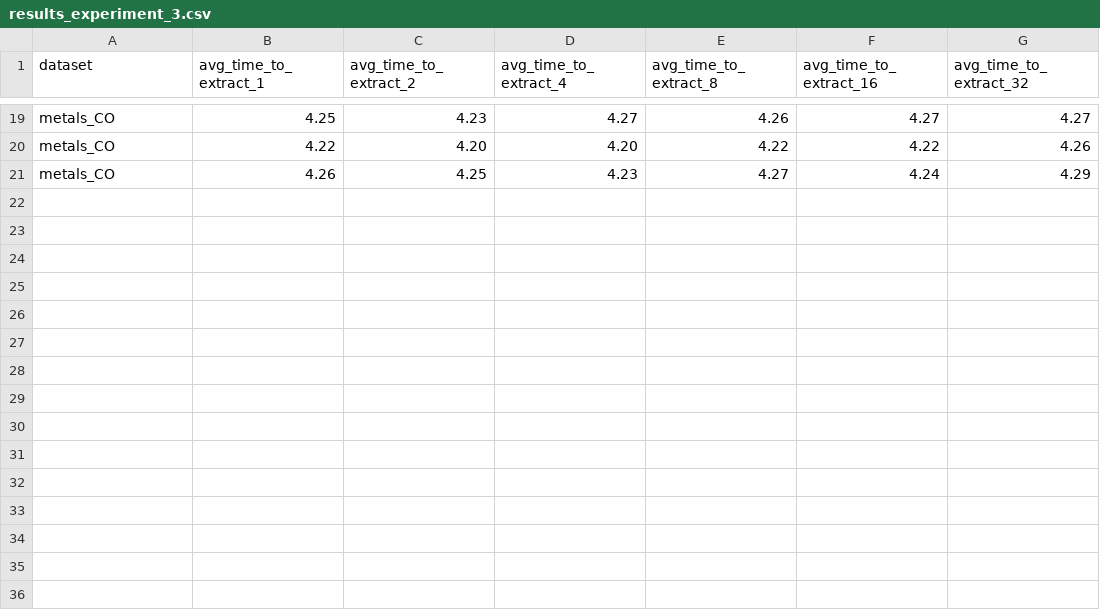
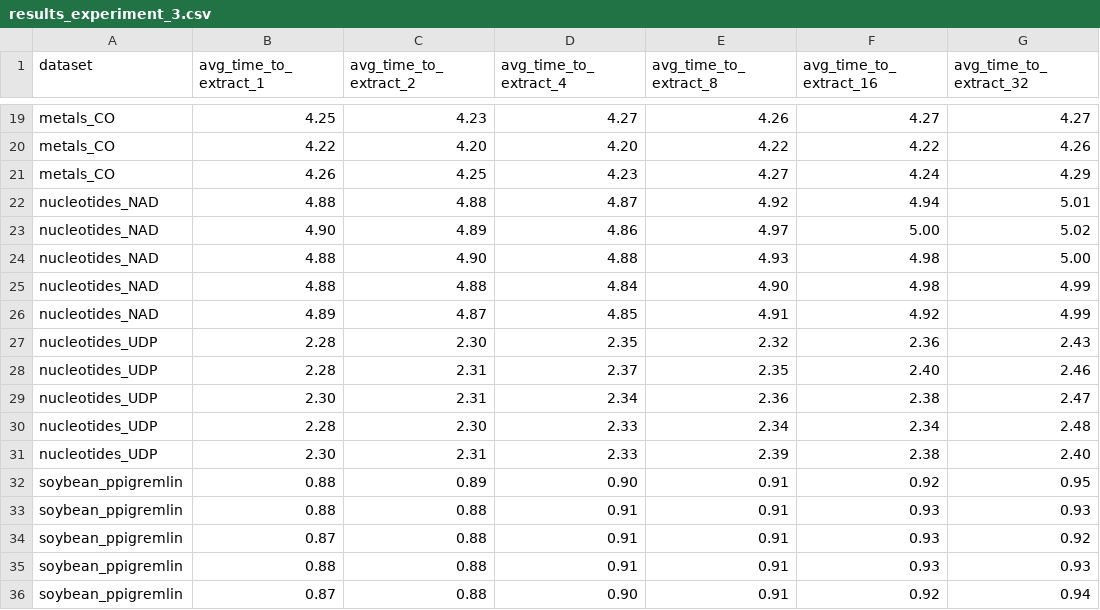
Before and after one commit to dcc-ufla-graph-mining/graphein-graph-store, a CSV file: results/results_experiment_3.csv, drawn as a sheet; only a part is shown, gaps mark what is left out.

```diff
--- a/results/results_experiment_3.csv
+++ b/results/results_experiment_3.csv
@@ -21 +21,16 @@ metals_CO,4.22,4.20,4.20,4.22,4.22,4.26
 metals_CO,4.26,4.25,4.23,4.27,4.24,4.29
+nucleotides_NAD,4.88,4.88,4.87,4.92,4.94,5.01
+nucleotides_NAD,4.90,4.89,4.86,4.97,5.00,5.02
+nucleotides_NAD,4.88,4.90,4.88,4.93,4.98,5.00
+nucleotides_NAD,4.88,4.88,4.84,4.90,4.98,4.99
+nucleotides_NAD,4.89,4.87,4.85,4.91,4.92,4.99
+nucleotides_UDP,2.28,2.30,2.35,2.32,2.36,2.43
+nucleotides_UDP,2.28,2.31,2.37,2.35,2.40,2.46
+nucleotides_UDP,2.30,2.31,2.34,2.36,2.38,2.47
+nucleotides_UDP,2.28,2.30,2.33,2.34,2.34,2.48
+nucleotides_UDP,2.30,2.31,2.33,2.39,2.38,2.40
+soybean_ppigremlin,0.88,0.89,0.90,0.91,0.92,0.95
+soybean_ppigremlin,0.88,0.88,0.91,0.91,0.93,0.93
+soybean_ppigremlin,0.87,0.88,0.91,0.91,0.93,0.92
+soybean_ppigremlin,0.88,0.88,0.91,0.91,0.93,0.93
+soybean_ppigremlin,0.87,0.88,0.90,0.91,0.92,0.94
```
Also changed, not shown: results/results_experiment_1.csv, results/results_experiment_2.csv, 1 other file.
